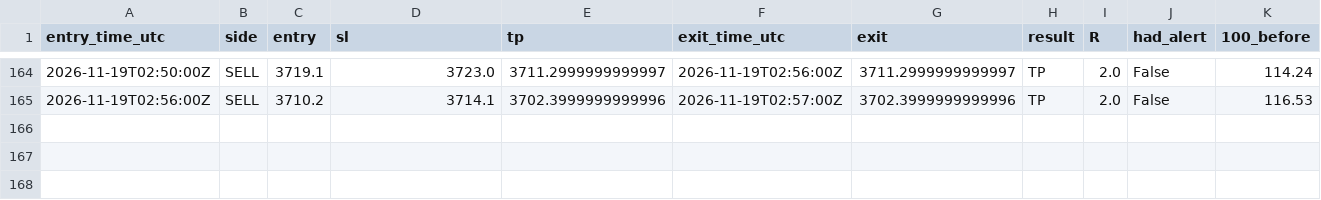
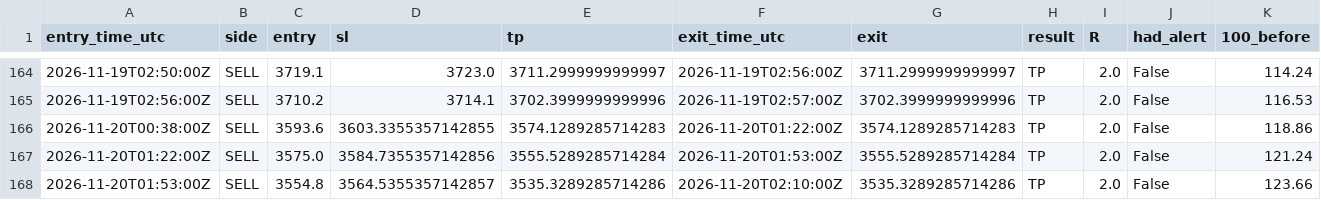
Before and after one commit to VybeEdge/paxg-orb-monitor2, a CSV file: trades_log.csv, drawn as a sheet; only a part is shown, gaps mark what is left out; rows hold the shown columns only; the diff names each change by its address in the sheet, - before the commit and + after, or states it on an @@ line.

```diff
--- a/trades_log.csv
+++ b/trades_log.csv
+row 166: 2026-11-20T00:38:00Z | SELL | 3593.6 | 3603.3355357142855 | 3574.1289285714283 | 2026-11-20T01:22:00Z | 3574.1289285714283 | TP | 2.0 | False | 118.86
+row 167: 2026-11-20T01:22:00Z | SELL | 3575.0 | 3584.7355357142856 | 3555.5289285714284 | 2026-11-20T01:53:00Z | 3555.5289285714284 | TP | 2.0 | False | 121.24
+row 168: 2026-11-20T01:53:00Z | SELL | 3554.8 | 3564.5355357142857 | 3535.3289285714286 | 2026-11-20T02:10:00Z | 3535.3289285714286 | TP | 2.0 | False | 123.66
```
Also changed, not shown: 4 other files.
